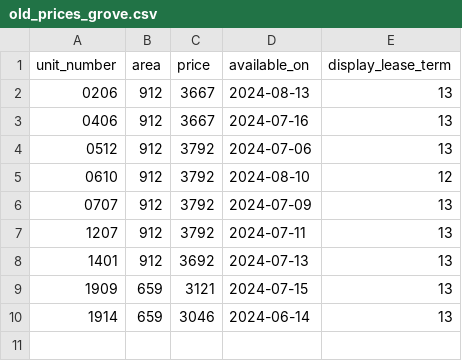
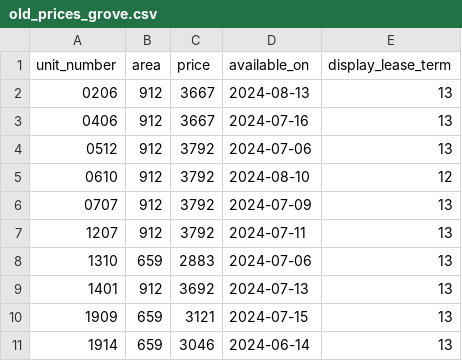
Before and after one commit to hellomikelo/apt-price-tracker, a CSV file: old_prices_grove.csv, drawn as a sheet; the diff names each change by its address in the sheet, - before the commit and + after, or states it on an @@ line.

```diff
--- a/old_prices_grove.csv
+++ b/old_prices_grove.csv
+row 8: 1310 | 659 | 2883 | 2024-07-06 | 13
```
